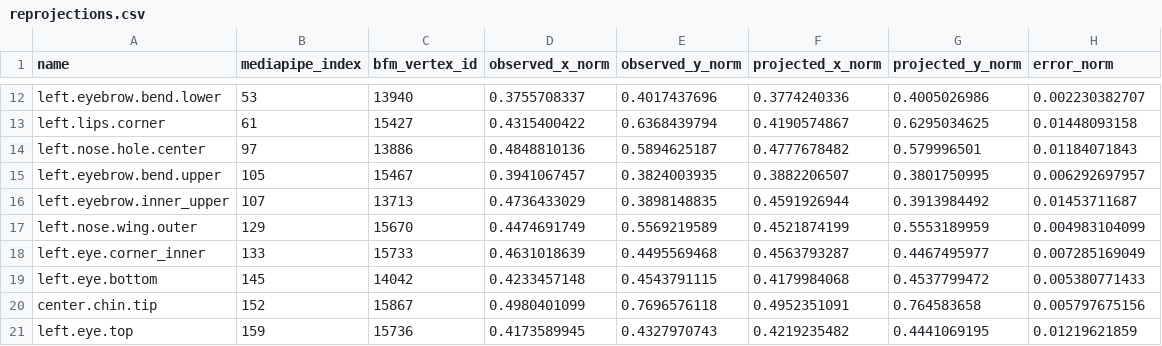
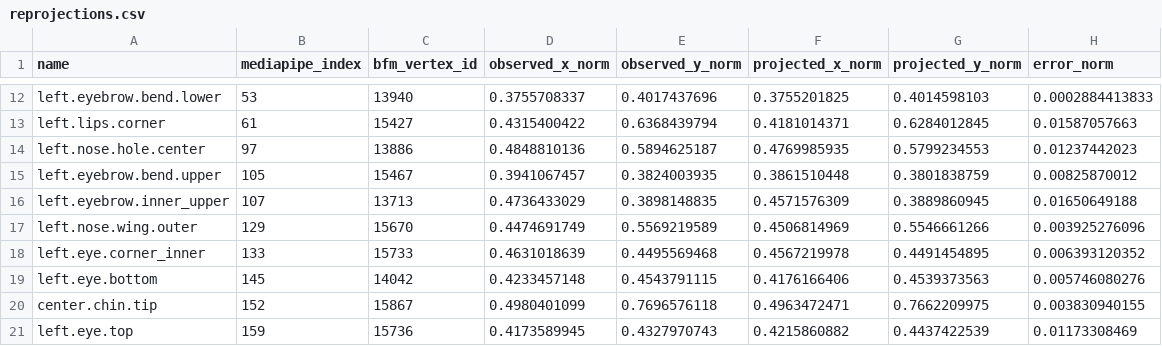
Before and after one commit to PengsenDing/3DSMC_SS26_project, a CSV file: reconstructions/2/reprojections.csv, drawn as a sheet; only a part is shown, gaps mark what is left out; the diff covers the shown part only; the diff names each change by its address in the sheet, - before the commit and + after, or states it on an @@ line.

```diff
--- a/reconstructions/2/reprojections.csv
+++ b/reconstructions/2/reprojections.csv
-F12 (projected_x_norm): 0.3774240336
+F12 (projected_x_norm): 0.3755201825
-G12 (projected_y_norm): 0.4005026986
+G12 (projected_y_norm): 0.4014598103
-H12 (error_norm): 0.002230382707
+H12 (error_norm): 0.0002884413833
-F13 (projected_x_norm): 0.4190574867
+F13 (projected_x_norm): 0.4181014371
-G13 (projected_y_norm): 0.6295034625
+G13 (projected_y_norm): 0.6284012845
-H13 (error_norm): 0.01448093158
+H13 (error_norm): 0.01587057663
-F14 (projected_x_norm): 0.4777678482
+F14 (projected_x_norm): 0.4769985935
-G14 (projected_y_norm): 0.579996501
+G14 (projected_y_norm): 0.5799234553
-H14 (error_norm): 0.01184071843
+H14 (error_norm): 0.01237442023
-F15 (projected_x_norm): 0.3882206507
+F15 (projected_x_norm): 0.3861510448
-G15 (projected_y_norm): 0.3801750995
+G15 (projected_y_norm): 0.3801838759
-H15 (error_norm): 0.006292697957
+H15 (error_norm): 0.00825870012
-F16 (projected_x_norm): 0.4591926944
+F16 (projected_x_norm): 0.4571576309
-G16 (projected_y_norm): 0.3913984492
+G16 (projected_y_norm): 0.3889860945
-H16 (error_norm): 0.01453711687
+H16 (error_norm): 0.01650649188
-F17 (projected_x_norm): 0.4521874199
+F17 (projected_x_norm): 0.4506814969
-G17 (projected_y_norm): 0.5553189959
+G17 (projected_y_norm): 0.5546661266
-H17 (error_norm): 0.004983104099
+H17 (error_norm): 0.003925276096
-F18 (projected_x_norm): 0.4563793287
+F18 (projected_x_norm): 0.4567219978
-G18 (projected_y_norm): 0.4467495977
+G18 (projected_y_norm): 0.4491454895
-H18 (error_norm): 0.007285169049
+H18 (error_norm): 0.006393120352
-F19 (projected_x_norm): 0.4179984068
+F19 (projected_x_norm): 0.4176166406
-G19 (projected_y_norm): 0.4537799472
+G19 (projected_y_norm): 0.4539373563
-H19 (error_norm): 0.005380771433
+H19 (error_norm): 0.005746080276
-F20 (projected_x_norm): 0.4952351091
+F20 (projected_x_norm): 0.4963472471
-G20 (projected_y_norm): 0.764583658
+G20 (projected_y_norm): 0.7662209975
-H20 (error_norm): 0.005797675156
+H20 (error_norm): 0.003830940155
-F21 (projected_x_norm): 0.4219235482
+F21 (projected_x_norm): 0.4215860882
-G21 (projected_y_norm): 0.4441069195
+G21 (projected_y_norm): 0.4437422539
-H21 (error_norm): 0.01219621859
+H21 (error_norm): 0.01173308469
```
Also changed, not shown: 166 edited cells elsewhere in this file, 23 other files.
